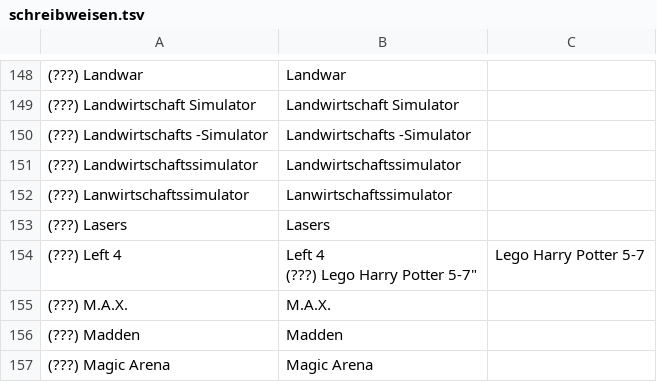
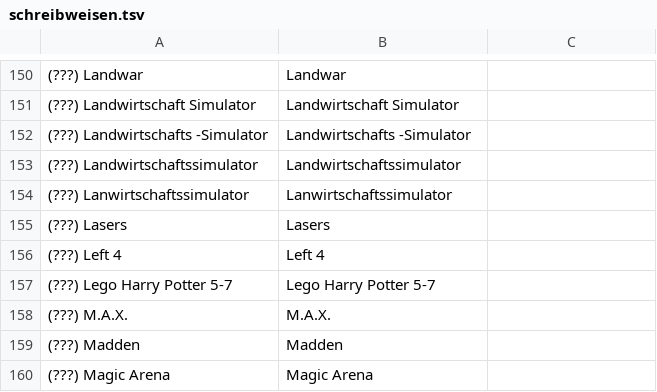
Before and after one commit to VDVC/Survey, a TSV file: daten/schreibweisen.tsv, drawn as a sheet; only a part is shown, gaps mark what is left out; removed rows and columns are numbered as before the commit, all else as after; ↵ is a line break in a cell; the diff covers the shown part only; the diff names each change by its address in the sheet, - before the commit and + after, or states it on an @@ line.

```diff
--- a/daten/schreibweisen.tsv
+++ b/daten/schreibweisen.tsv
-row 154: (???) Left 4 | Left 4 ↵ (???) Lego Harry Potter 5-7" | Lego Harry Potter 5-7
+row 156: (???) Left 4 | Left 4
+row 157: (???) Lego Harry Potter 5-7 | Lego Harry Potter 5-7
```
Also changed, not shown: 55 added rows and 7 removed rows elsewhere in this file, 2 other files.
